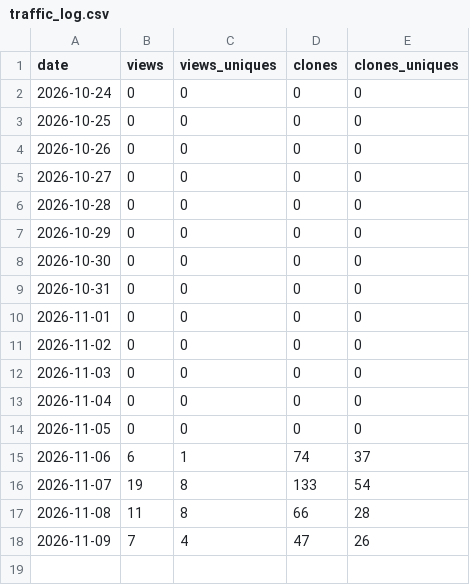
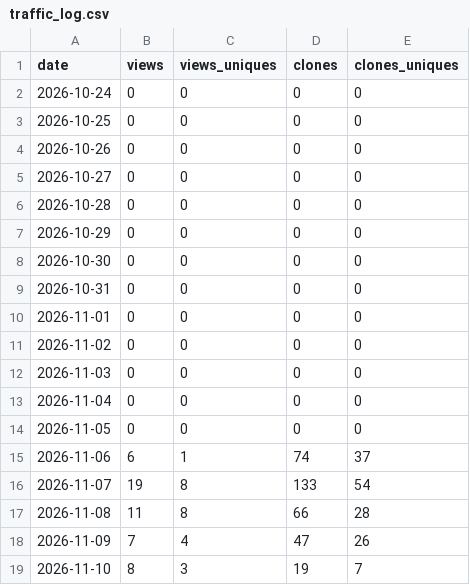
Before and after one commit to wdcjx/easyesp, a CSV file: docs/traffic_log.csv, drawn as a sheet; the diff names each change by its address in the sheet, - before the commit and + after, or states it on an @@ line.

```diff
--- a/docs/traffic_log.csv
+++ b/docs/traffic_log.csv
+row 19: 2026-11-10 | 8 | 3 | 19 | 7
```
Also changed, not shown: 2 other files.
